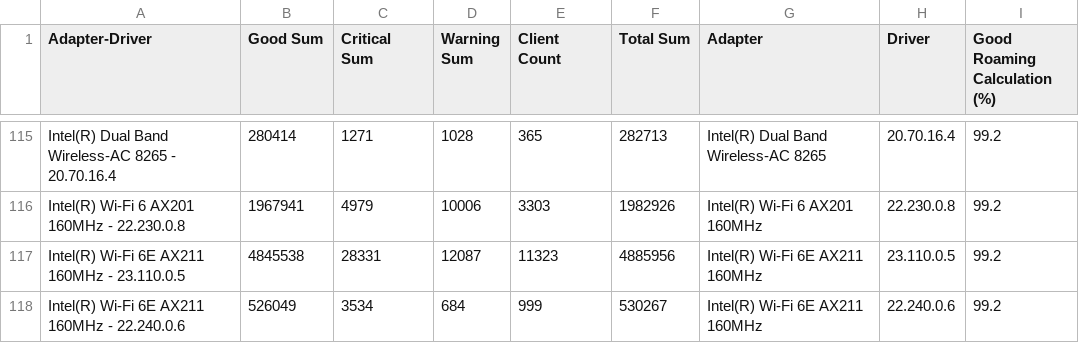
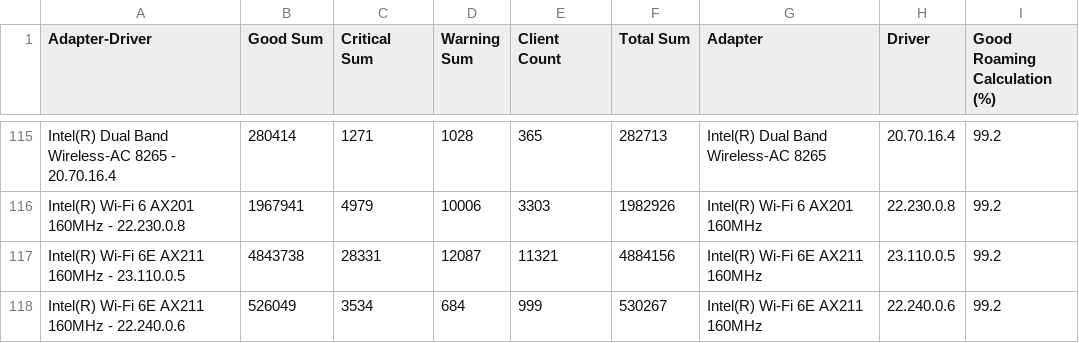
Before and after one commit to ecamulli/roaming, a CSV file: Output/aggregated_roaming_data.csv, drawn as a sheet; only a part is shown, gaps mark what is left out; the diff covers the shown part only.

```diff
--- a/Output/aggregated_roaming_data.csv
+++ b/Output/aggregated_roaming_data.csv
@@ -116,3 +116,3 @@ Intel(R) Dual Band Wireless-AC 8265 - 20.70.16.4,280414,1271,1028,365,282713,Int
 Intel(R) Wi-Fi 6 AX201 160MHz - 22.230.0.8,1967941,4979,10006,3303,1982926,Intel(R) Wi-Fi 6 AX201 160MHz,22.230.0.8,99.2
-Intel(R) Wi-Fi 6E AX211 160MHz - 23.110.0.5,4845538,28331,12087,11323,4885956,Intel(R) Wi-Fi 6E AX211 160MHz,23.110.0.5,99.2
+Intel(R) Wi-Fi 6E AX211 160MHz - 23.110.0.5,4843738,28331,12087,11321,4884156,Intel(R) Wi-Fi 6E AX211 160MHz,23.110.0.5,99.2
 Intel(R) Wi-Fi 6E AX211 160MHz - 22.240.0.6,526049,3534,684,999,530267,Intel(R) Wi-Fi 6E AX211 160MHz,22.240.0.6,99.2
```
Also changed, not shown: 3 added rows, 3 removed rows, 6 moved rows and 126 edited cells elsewhere in this file.
